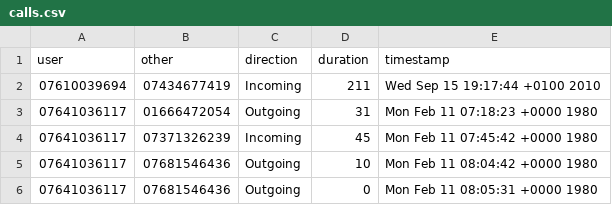
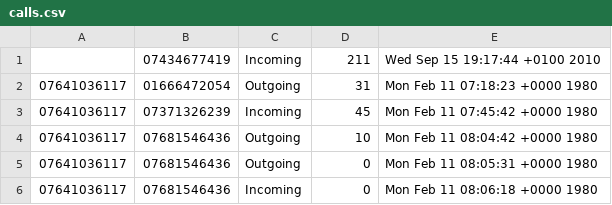
Before and after one commit to veera83372/prep-buddy, a CSV file: data/calls.csv, drawn as a sheet; only a part is shown; the shorter side is filled out with more unchanged rows.

```diff
--- a/data/calls.csv
+++ b/data/calls.csv
@@ -1,3 +1,2 @@
-user,other,direction,duration,timestamp
-07610039694,07434677419,Incoming,211,Wed Sep 15 19:17:44 +0100 2010
+,07434677419,Incoming,211,Wed Sep 15 19:17:44 +0100 2010
 07641036117,01666472054,Outgoing,31,Mon Feb 11 07:18:23 +0000 1980
```
Also changed, not shown: 9 other files.
